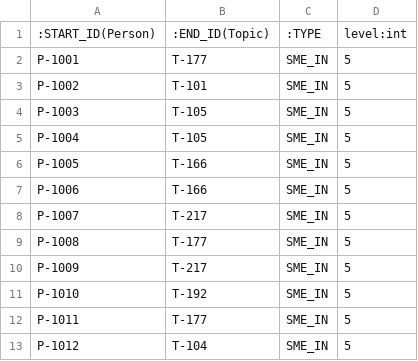
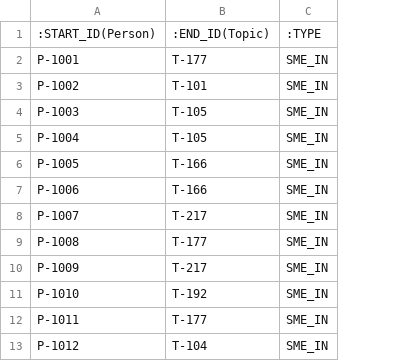
Before and after one commit to olid92/graphdb, a CSV file: sme_in.csv, drawn as a sheet; only a part is shown; the diff names each change by its address in the sheet, - before the commit and + after, or states it on an @@ line.

Commit message:
Update sme_in.csv

```diff
--- a/sme_in.csv
+++ b/sme_in.csv
-column D, rows 1-13: level:int | 5 | 5 | 5 | 5 | 5 | 5 | 5 | 5 | 5 | 5 | 5 | 5
```
